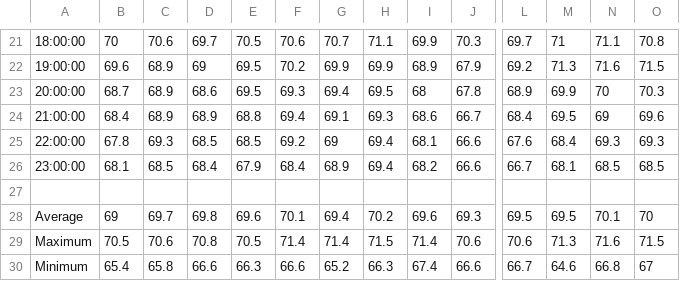
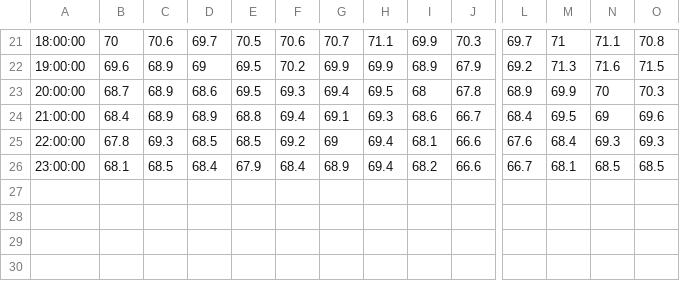
Before and after one commit to Tyler-Reid/Python-Tools, a CSV file: Speed_Data/eklutna_speed_march19_all_directions.csv, drawn as a sheet; only a part is shown, gaps mark what is left out; rows hold the shown columns only; the diff names each change by its address in the sheet, - before the commit and + after, or states it on an @@ line.

```diff
--- a/Speed_Data/eklutna_speed_march19_all_directions.csv
+++ b/Speed_Data/eklutna_speed_march19_all_directions.csv
-row 27: (empty)
-row 28: Average | 69 | 69.7 | 69.8 | 69.6 | 70.1 | 69.4 | 70.2 | 69.6 | 69.3 | 69.5 | 69.5 | 70.1 | 70
-row 29: Maximum | 70.5 | 70.6 | 70.8 | 70.5 | 71.4 | 71.4 | 71.5 | 71.4 | 70.6 | 70.6 | 71.3 | 71.6 | 71.5
-row 30: Minimum | 65.4 | 65.8 | 66.6 | 66.3 | 66.6 | 65.2 | 66.3 | 67.4 | 66.6 | 66.7 | 64.6 | 66.8 | 67
```
Also changed, not shown: 1 other file.
